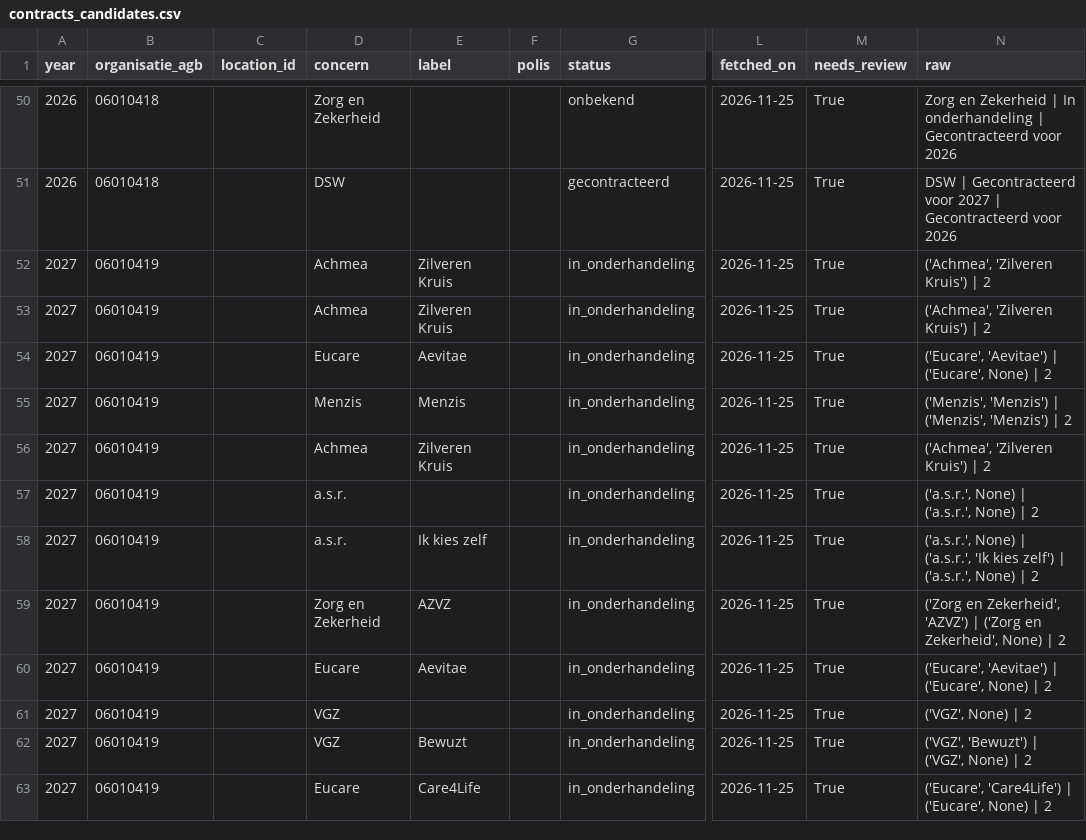
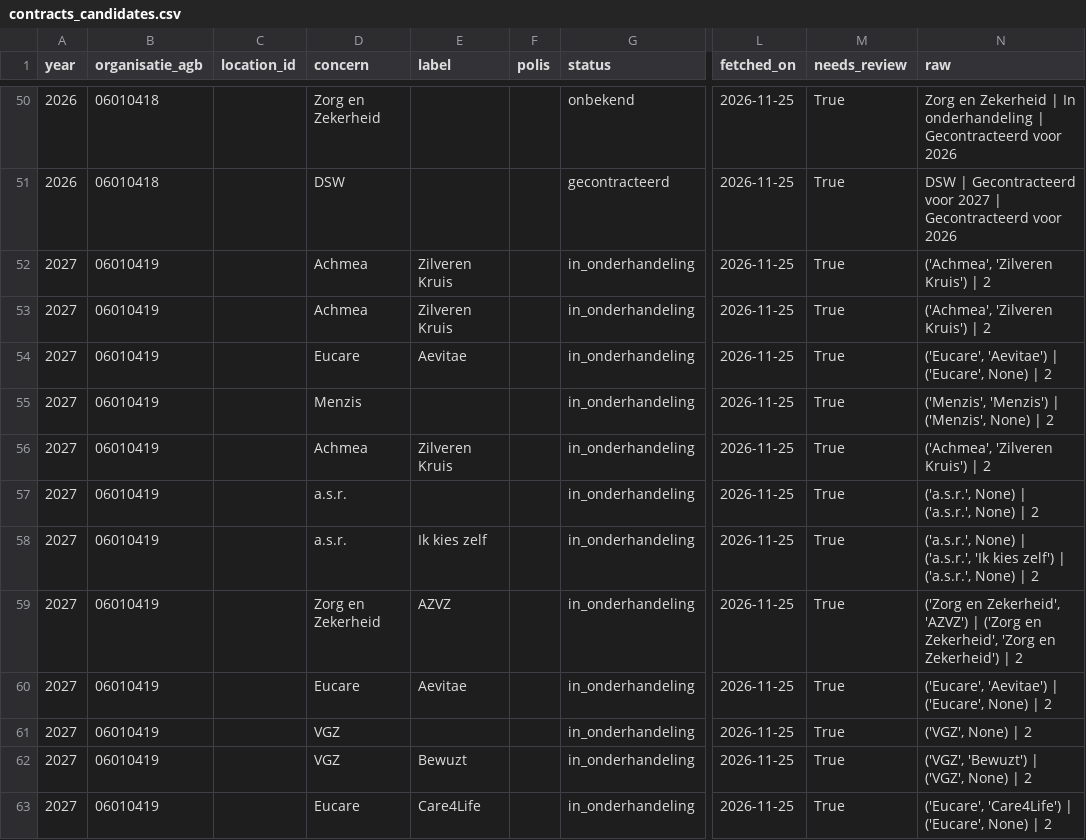
Before and after one commit to nickvluit-a11y/Beterverzekerd, a CSV file: data/processed/contracts_candidates.csv, drawn as a sheet; only a part is shown, gaps mark what is left out; the diff covers the shown part only; the diff names each change by its address in the sheet, - before the commit and + after, or states it on an @@ line.

```diff
--- a/data/processed/contracts_candidates.csv
+++ b/data/processed/contracts_candidates.csv
-E55 (label): Menzis
+E55 (label): (empty)
-N55 (raw): ('Menzis', 'Menzis') | ('Menzis', 'Menzis') | 2
+N55 (raw): ('Menzis', 'Menzis') | ('Menzis', None) | 2
-N59 (raw): …en Zekerheid', None) | 2
+N59 (raw): …en Zekerheid', 'Zorg en Zekerheid') | 2
```
Also changed, not shown: 1 added row, 3 removed rows and 17 edited cells elsewhere in this file, data/processed/history/contracts_candidates/2026-11-25.csv, 15 other files.
